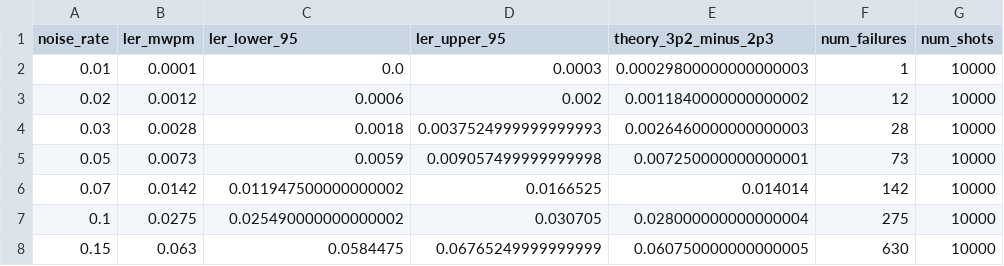
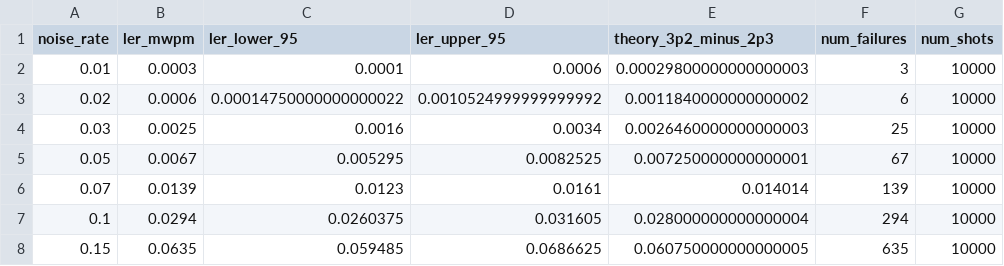
Before and after one commit to HriteshSai/Adaptive-Reinforcement-Learning-for-Quantum-Error-Correction, a CSV file: results/baseline_results.csv, drawn as a sheet.

```diff
--- a/results/baseline_results.csv
+++ b/results/baseline_results.csv
@@ -1,8 +1,8 @@
 noise_rate,ler_mwpm,ler_lower_95,ler_upper_95,theory_3p2_minus_2p3,num_failures,num_shots
-0.01,0.0001,0.0,0.0003,0.00029800000000000003,1,10000
-0.02,0.0012,0.0006,0.002,0.0011840000000000002,12,10000
-0.03,0.0028,0.0018,0.0037524999999999993,0.0026460000000000003,28,10000
-0.05,0.0073,0.0059,0.009057499999999998,0.007250000000000001,73,10000
-0.07,0.0142,0.011947500000000002,0.0166525,0.014014,142,10000
-0.1,0.0275,0.025490000000000002,0.030705,0.028000000000000004,275,10000
-0.15,0.063,0.0584475,0.06765249999999999,0.060750000000000005,630,10000
+0.01,0.0003,0.0001,0.0006,0.00029800000000000003,3,10000
+0.02,0.0006,0.00014750000000000022,0.0010524999999999992,0.0011840000000000002,6,10000
+0.03,0.0025,0.0016,0.0034,0.0026460000000000003,25,10000
+0.05,0.0067,0.005295,0.0082525,0.007250000000000001,67,10000
+0.07,0.0139,0.0123,0.0161,0.014014,139,10000
+0.1,0.0294,0.0260375,0.031605,0.028000000000000004,294,10000
+0.15,0.0635,0.059485,0.0686625,0.060750000000000005,635,10000
```
Also changed, not shown: results/drift_bias_results.csv, results/drift_results.csv, 17 other files.
